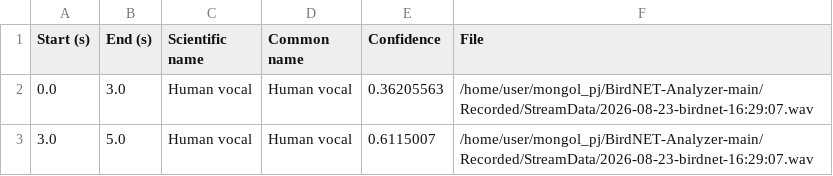
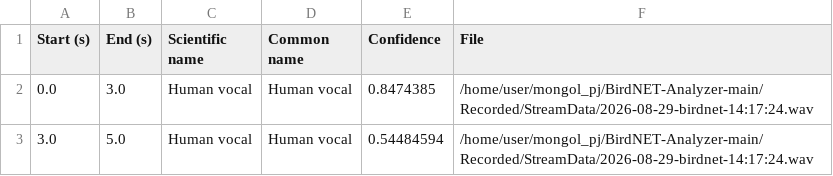
Before and after one commit to trusty-capstone/mongol_pj, a CSV file: output.csv/BirdNET_CombinedTable.csv, drawn as a sheet.

```diff
--- a/output.csv/BirdNET_CombinedTable.csv
+++ b/output.csv/BirdNET_CombinedTable.csv
@@ -1,3 +1,3 @@
 Start (s),End (s),Scientific name,Common name,Confidence,File
-0.0,3.0,Human vocal,Human vocal,0.36205563,/home/user/mongol_pj/BirdNET-Analyzer-main/Recorded/StreamData/2026-08-23-birdnet-16:29:07.wav
-3.0,5.0,Human vocal,Human vocal,0.6115007,/home/user/mongol_pj/BirdNET-Analyzer-main/Recorded/StreamData/2026-08-23-birdnet-16:29:07.wav
+0.0,3.0,Human vocal,Human vocal,0.8474385,/home/user/mongol_pj/BirdNET-Analyzer-main/Recorded/StreamData/2026-08-29-birdnet-14:17:24.wav
+3.0,5.0,Human vocal,Human vocal,0.54484594,/home/user/mongol_pj/BirdNET-Analyzer-main/Recorded/StreamData/2026-08-29-birdnet-14:17:24.wav
```
Also changed, not shown: 7 other files.
